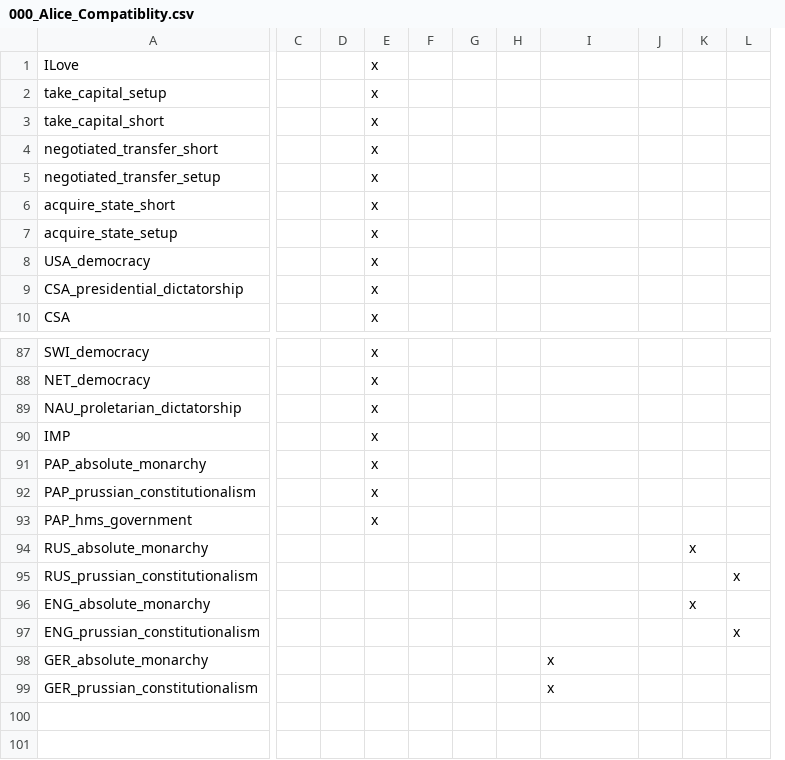
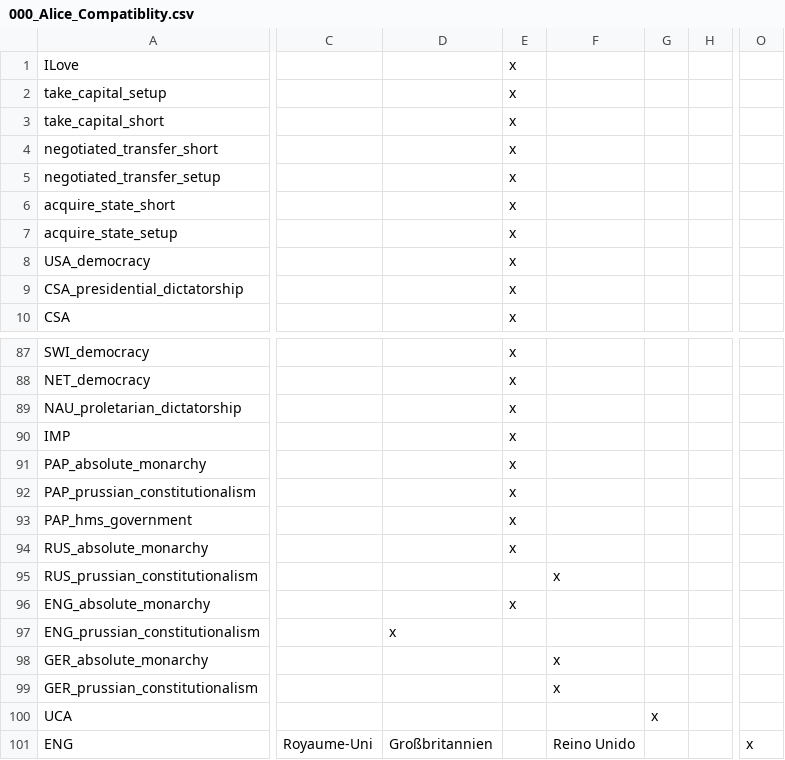
Before and after one commit to MaTi5893/Napoleon-s-Legacy-Remastered, a CSV file: NLR Alice Compatibility/localisation/000_Alice_Compatiblity.csv, drawn as a sheet; only a part is shown, gaps mark what is left out; removed rows and columns are numbered as before the commit, all else as after; rows hold the shown columns only; the diff covers the shown part only; the diff names each change by its address in the sheet, - before the commit and + after, or states it on an @@ line.

```diff
--- a/NLR Alice Compatibility/localisation/000_Alice_Compatiblity.csv
+++ b/NLR Alice Compatibility/localisation/000_Alice_Compatiblity.csv
-column C, empty
-column D, empty
+column C, empty
+column D, row 97: x
-column F, empty
-column G, empty
-column H, empty
-column J, empty
+column H, empty
-E94: (empty)
+E94: x
-G94: x
+G94: (empty)
-F95: (empty)
+F95: x
-O95: x
+O95: (empty)
-E96: (empty)
+E96: x
-G96: x
+G96: (empty)
-O97: x
+O97: (empty)
+row 100: UCA |  |  |  |  | x
+row 101: ENG | Royaume-Uni | Großbritannien |  | Reino Unido |  |  | x
```
Also changed, not shown: 6 added columns elsewhere in this file, Napoleon's Legacy_Remake/localisation/0_cb_types.csv, 5 other files.
